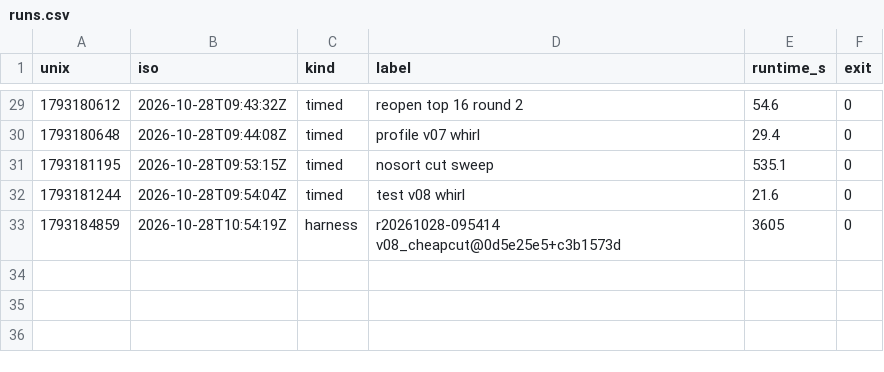
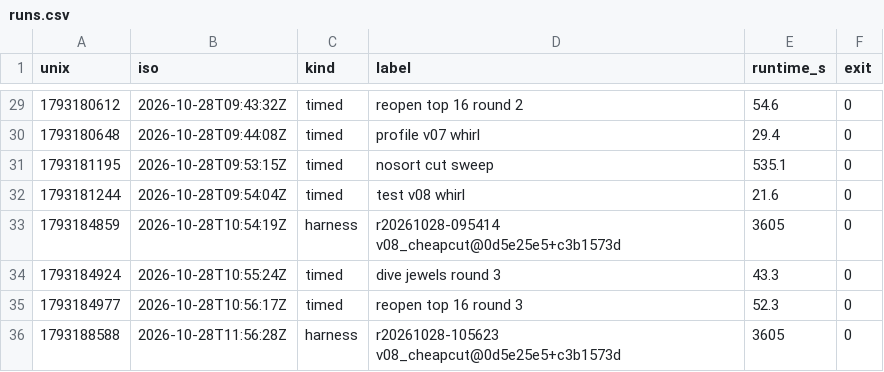
Before and after one commit to E555solver/E555, a CSV file: agent/whirlpool/20261028-0249/runs.csv, drawn as a sheet; only a part is shown, gaps mark what is left out.

```diff
--- a/agent/whirlpool/20261028-0249/runs.csv
+++ b/agent/whirlpool/20261028-0249/runs.csv
@@ -33 +33,4 @@ unix,iso,kind,label,runtime_s,exit
 1793184859,2026-10-28T10:54:19Z,harness,r20261028-095414 v08_cheapcut@0d5e25e5+c3b1573d,3605,0
+1793184924,2026-10-28T10:55:24Z,timed,dive jewels round 3,43.3,0
+1793184977,2026-10-28T10:56:17Z,timed,reopen top 16 round 3,52.3,0
+1793188588,2026-10-28T11:56:28Z,harness,r20261028-105623 v08_cheapcut@0d5e25e5+c3b1573d,3605,0
```
Also changed, not shown: agent/whirlpool/20261028-0249/best_boards.csv, agent/whirlpool/20261028-0249/harness.csv, 8 other files.
